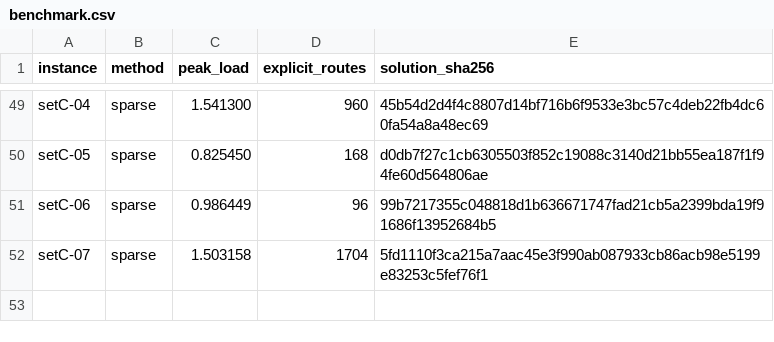
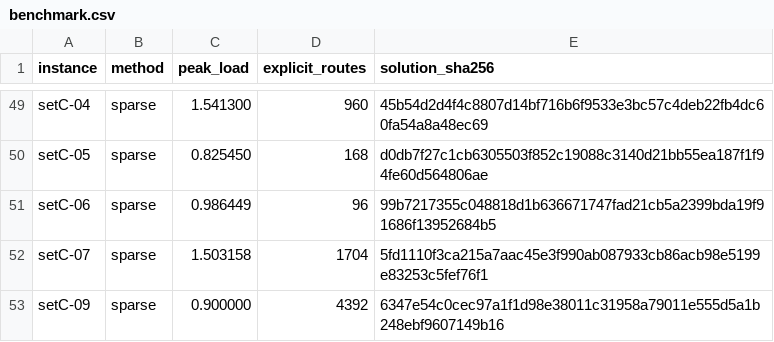
Before and after one commit to kmmbvnr/solver, a CSV file: demos/roadef/2026/benchmark.csv, drawn as a sheet; only a part is shown, gaps mark what is left out; the diff names each change by its address in the sheet, - before the commit and + after, or states it on an @@ line.

Commit message:
Benchmark ROADEF 2026 setC-09

```diff
--- a/demos/roadef/2026/benchmark.csv
+++ b/demos/roadef/2026/benchmark.csv
+row 53: setC-09 | sparse | 0.900000 | 4392 | 6347e54c0cec97a1f1d98e38011c31958a79011e555d5a1b248ebf9607149b16
```
Also changed, not shown: 3 other files.
